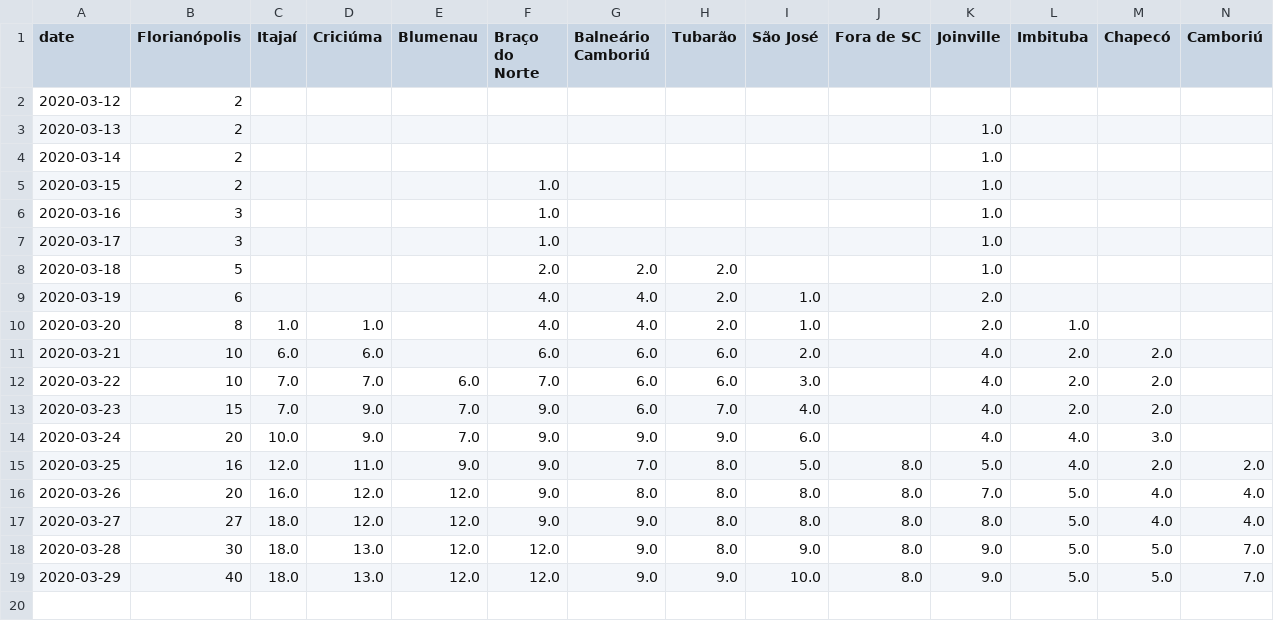
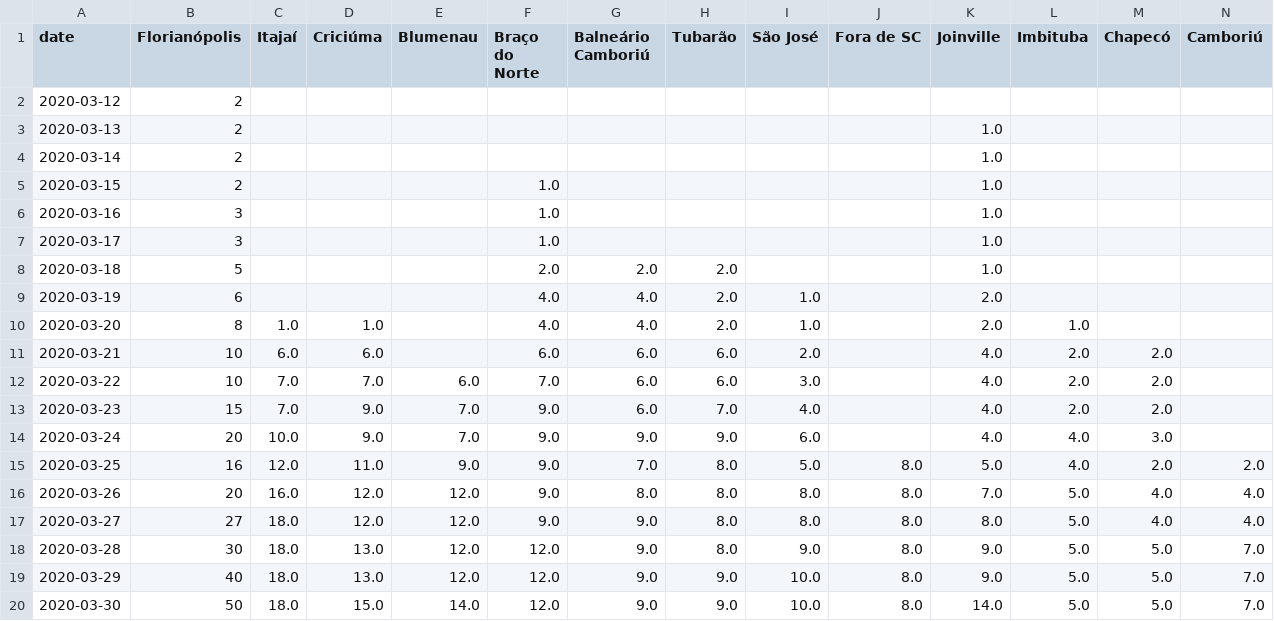
Before and after one commit to zelacerda/covid-19-sc-data, a CSV file: tabular.csv, drawn as a sheet; only a part is shown; rows hold the shown columns only; the diff names each change by its address in the sheet, - before the commit and + after, or states it on an @@ line.

```diff
--- a/tabular.csv
+++ b/tabular.csv
+row 20: 2020-03-30 | 50 | 18.0 | 15.0 | 14.0 | 12.0 | 9.0 | 9.0 | 10.0 | 8.0 | 14.0 | 5.0 | 5.0 | 7.0
```
Also changed, not shown: dataset.csv, 2 other files.
